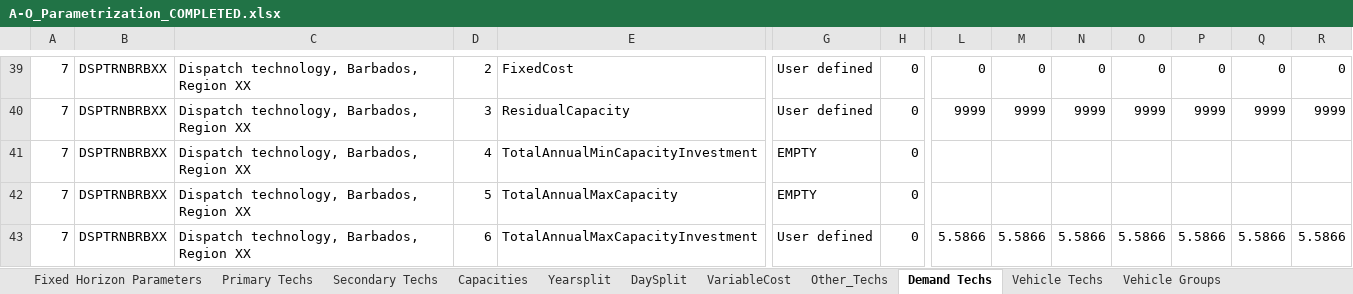
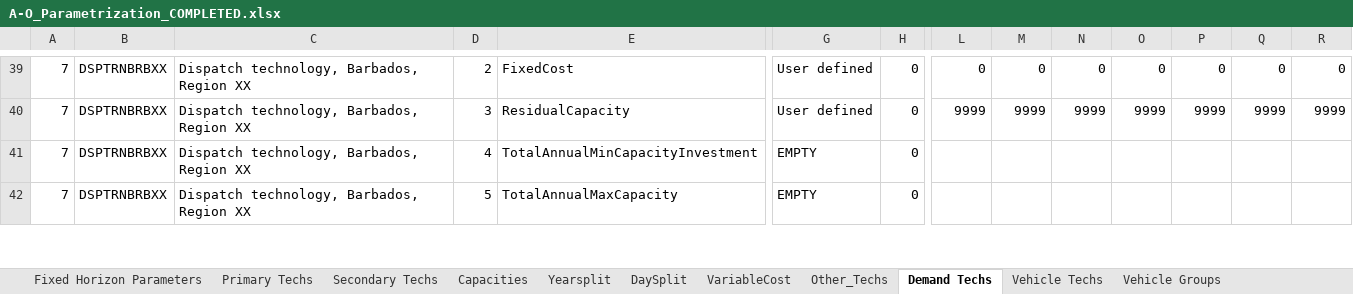
Before and after one commit to Climate-Lead-Group/relac_tx, an Excel workbook: t1_confection/A1_Outputs/A1_Outputs_INV/A-O_Parametrization_COMPLETED.xlsx, sheet Demand Techs, drawn as a sheet; only a part is shown, gaps mark what is left out; values as stored, in another font and other column widths than the file's, no borders; removed rows and columns are numbered as before the commit, all else as after; rows hold the shown columns only; the diff covers the shown part only; the diff names each change by its address in the sheet, - before the commit and + after, or states it on an @@ line.

```diff
--- a/t1_confection/A1_Outputs/A1_Outputs_INV/A-O_Parametrization_COMPLETED.xlsx (sheet Demand Techs)
+++ b/t1_confection/A1_Outputs/A1_Outputs_INV/A-O_Parametrization_COMPLETED.xlsx (sheet Demand Techs)
-row 43: 7 | DSPTRNBRBXX | Dispatch technology, Barbados, Region XX | 6 | TotalAnnualMaxCapacityInvestment | User defined | 0 | 5.5866 | 5.5866 | 5.5866 | 5.5866 | 5.5866 | 5.5866 | 5.5866
```
Also changed, not shown: 19 added rows and 18 removed rows elsewhere in this sheet, t1_confection/A1_Outputs/A1_Outputs_BAU/A-O_Parametrization.xlsx, t1_confection/A1_Outputs/A1_Outputs_INV/A-O_Demand_COMPLETED.xlsx, 21 other files.
